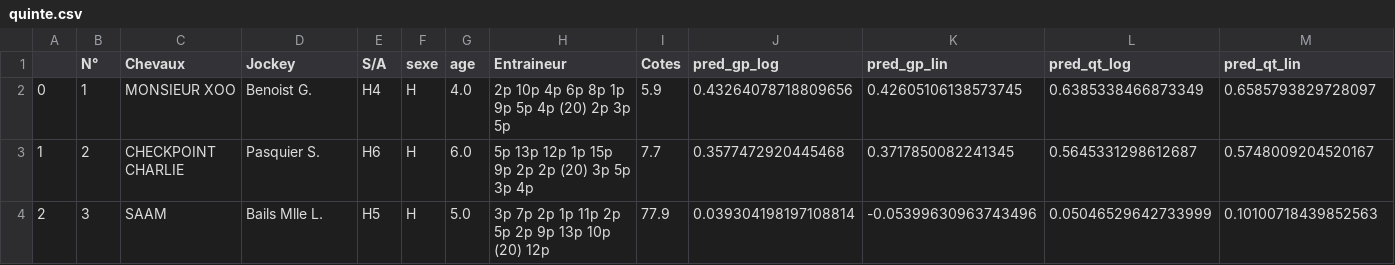
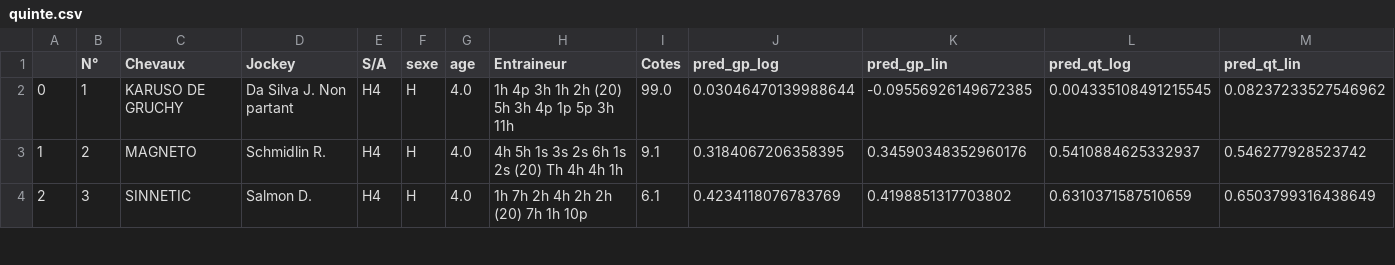
Before and after one commit to BastienChicot/NBApp_streamlit, a CSV file: data/quinte.csv, drawn as a sheet; only a part is shown; the diff covers the shown part only.

```diff
--- a/data/quinte.csv
+++ b/data/quinte.csv
@@ -1,4 +1,4 @@
 ;N°; Chevaux;Jockey;S/A;sexe;age;Entraineur;Cotes;pred_gp_log;pred_gp_lin;pred_qt_log;pred_qt_lin
-0;1;MONSIEUR XOO;Benoist G.;H4;H;4.0;2p 10p 4p 6p 8p 1p 9p 5p 4p (20) 2p 3p 5p;5.9;0.43264078718809656;0.42605106138573745;0.6385338466873349;0.6585793829728097
-1;2;CHECKPOINT CHARLIE;Pasquier S.;H6;H;6.0;5p 13p 12p 1p 15p 9p 2p 2p (20) 3p 5p 3p 4p;7.7;0.3577472920445468;0.3717850082241345;0.5645331298612687;0.5748009204520167
-2;3;SAAM;Bails Mlle L.;H5;H;5.0;3p 7p 2p 1p 11p 2p 5p 2p 9p 13p 10p (20) 12p;77.9;0.039304198197108814;-0.05399630963743496;0.05046529642733999;0.10100718439852563
+0;1;KARUSO DE GRUCHY;Da Silva J. Non partant;H4;H;4.0;1h 4p 3h 1h 2h (20) 5h 3h 4p 1p 5p 3h 11h;99.0;0.03046470139988644;-0.09556926149672385;0.004335108491215545;0.08237233527546962
+1;2;MAGNETO;Schmidlin R.;H4;H;4.0;4h 5h 1s 3s 2s 6h 1s 2s (20) Th 4h 4h 1h;9.1;0.3184067206358395;0.34590348352960176;0.5410884625332937;0.546277928523742
+2;3;SINNETIC;Salmon D.;H4;H;4.0;1h 7h 2h 4h 2h 2h (20) 7h 1h 10p;6.1;0.4234118076783769;0.4198851317703802;0.6310371587510659;0.6503799316438649
```
Also changed, not shown: 135 edited cells elsewhere in this file, Config/coachs.csv, Config/roster.csv, 16 other files.
